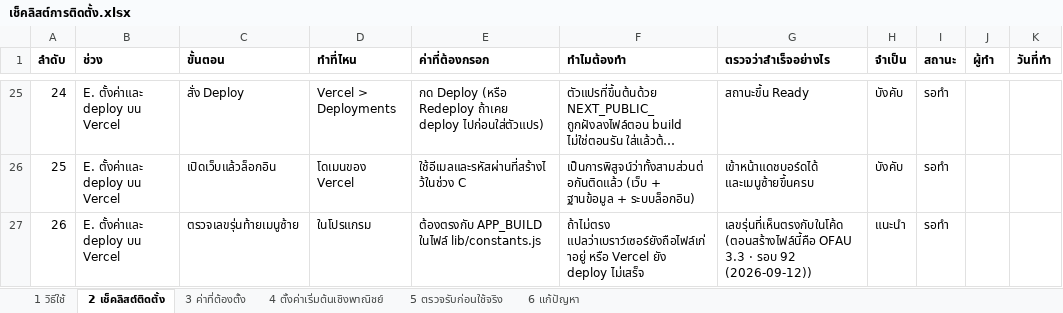
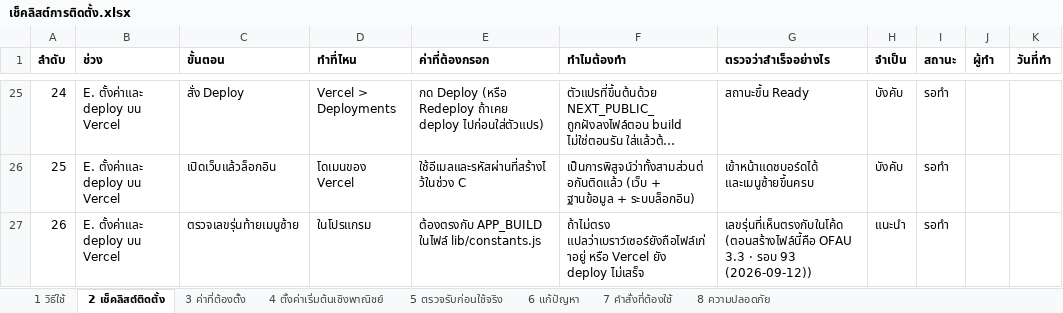
Before and after one commit to actingsubltsuteepatchotasing-dot/InventorySystem, an Excel workbook: Docs/เช็คลิสต์การติดตั้ง.xlsx, sheet 2 เช็คลิสต์ติดตั้ง, drawn as a sheet; only a part is shown, gaps mark what is left out; long unchanged cells end in …; values as stored, in another font and other column widths than the file's, no borders; the diff names each change by its address in the sheet, - before the commit and + after, or states it on an @@ line.

```diff
--- a/Docs/เช็คลิสต์การติดตั้ง.xlsx (sheet 2 เช็คลิสต์ติดตั้ง)
+++ b/Docs/เช็คลิสต์การติดตั้ง.xlsx (sheet 2 เช็คลิสต์ติดตั้ง)
+sheet tab: 7 คำสั่งที่ต้องใช้
+sheet tab: 8 ความปลอดภัย
-G27 (ตรวจว่าสำเร็จอย่างไร): …· รอบ 92 (2026-09-12))
+G27 (ตรวจว่าสำเร็จอย่างไร): …· รอบ 93 (2026-09-12))
```
Also changed, not shown: sheet 1 วิธีใช้, Docs/ProjectProcess.xlsx, 5 other files.
